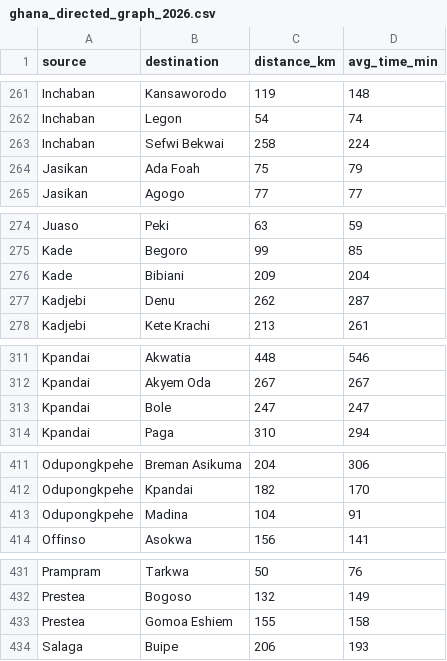
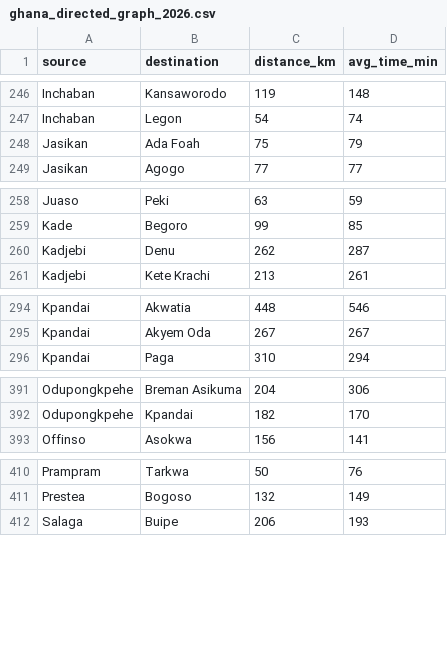
Before and after one commit to linos-darikai/grtn_2026, a CSV file: src/main/resources/ghana_directed_graph_2026.csv, drawn as a sheet; only a part is shown, gaps mark what is left out; the diff covers the shown part only; the diff names each change by its address in the sheet, - before the commit and + after, or states it on an @@ line.

```diff
--- a/src/main/resources/ghana_directed_graph_2026.csv
+++ b/src/main/resources/ghana_directed_graph_2026.csv
-row 263: Inchaban | Sefwi Bekwai | 258 | 224
-row 276: Kade | Bibiani | 209 | 204
-row 313: Kpandai | Bole | 247 | 247
-row 413: Odupongkpehe | Madina | 104 | 91
-row 433: Prestea | Gomoa Eshiem | 155 | 158
```
Also changed, not shown: 28 removed rows elsewhere in this file, 4 other files.
